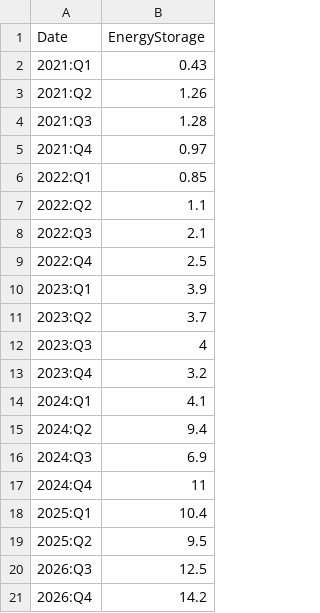
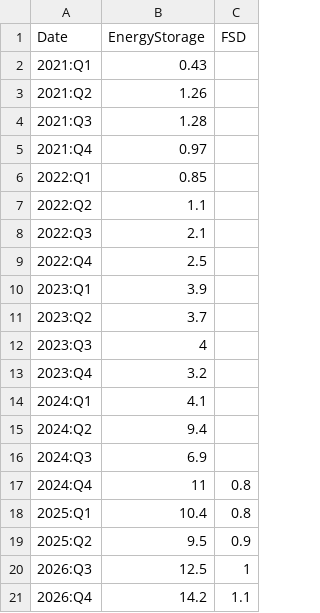
Before and after one commit to jagelves/Data, a CSV file: teslaE.csv, drawn as a sheet; the diff names each change by its address in the sheet, - before the commit and + after, or states it on an @@ line.

Commit message:
Add files via upload

```diff
--- a/teslaE.csv
+++ b/teslaE.csv
+column C (FSD), rows 17-21: 0.8 | 0.8 | 0.9 | 1 | 1.1
```
